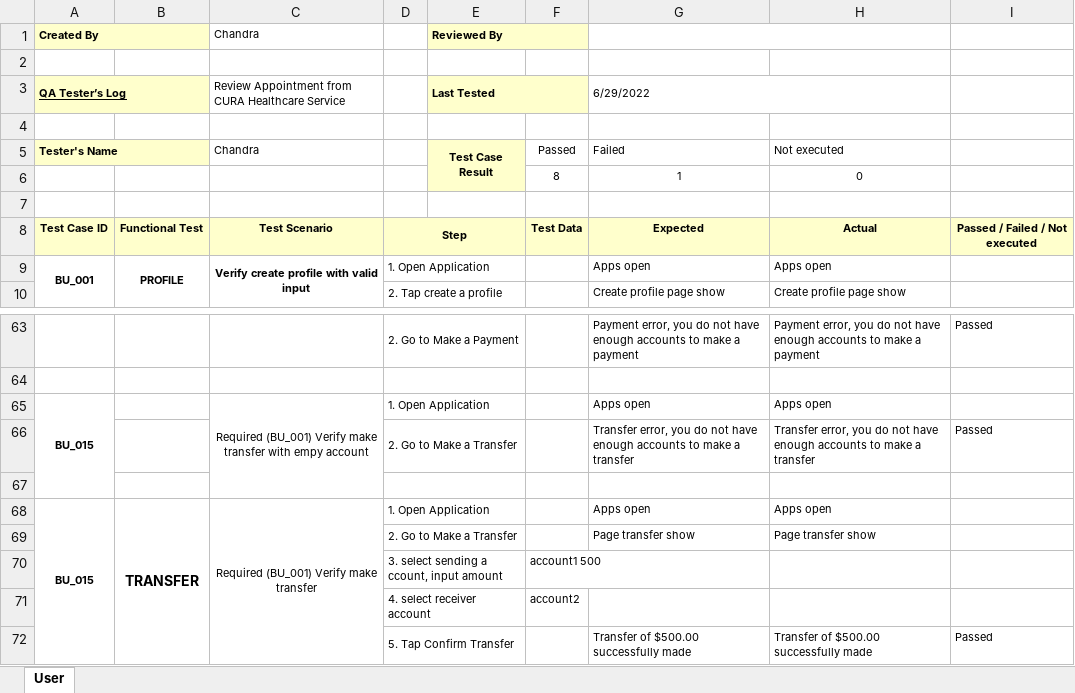
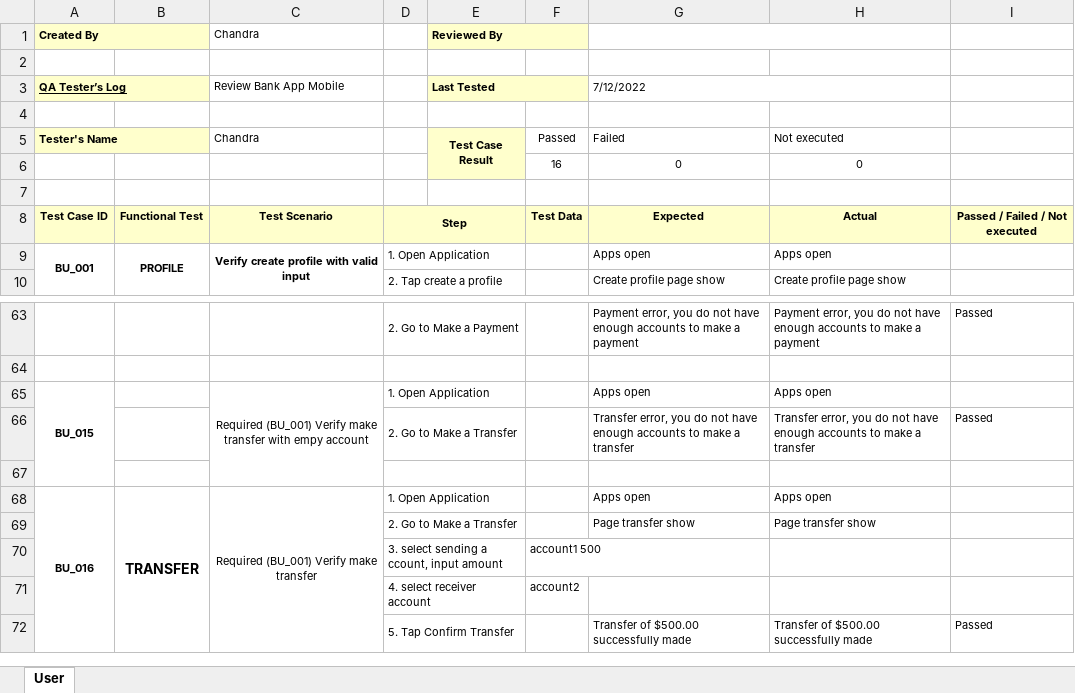
Before and after one commit to Chandra179/FinalProject_MOBILE_KSAT006ONL010_Chandra, an Excel workbook: ScenarioTestDocs_MOBILE-12072022.xlsx, sheet User, drawn as a sheet; only a part is shown, gaps mark what is left out; values as stored, in another font and other column widths than the file's, no borders; removed rows and columns are numbered as before the commit, all else as after; the diff names each change by its address in the sheet, - before the commit and + after, or states it on an @@ line.

Commit message:
update excel

```diff
--- a/ScenarioTestDocs_MOBILE-12072022.xlsx (sheet User)
+++ b/ScenarioTestDocs_MOBILE-12072022.xlsx (sheet User)
-C3: Review Appointment from CURA Healthcare Service
+C3: Review Bank App Mobile
-G3: 6/29/2022
+G3: 7/12/2022
-row 6:  |  |  |  |  | 8 | 1 | 0
+row 6:  |  |  |  |  | 16 | 0 | 0
-A68: BU_015
+A68: BU_016
```
